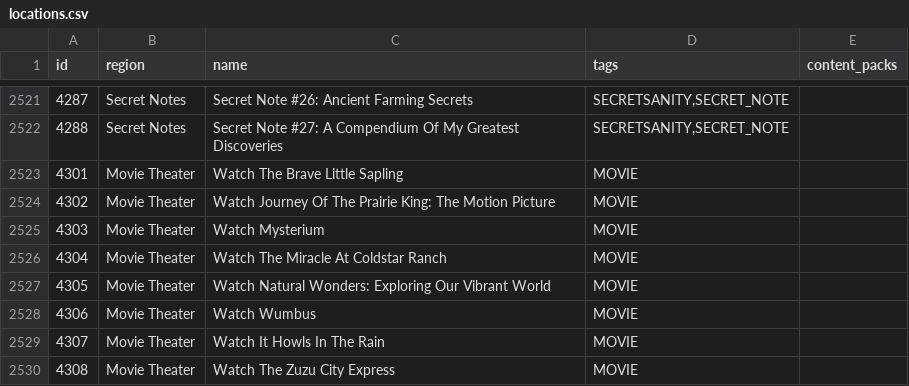
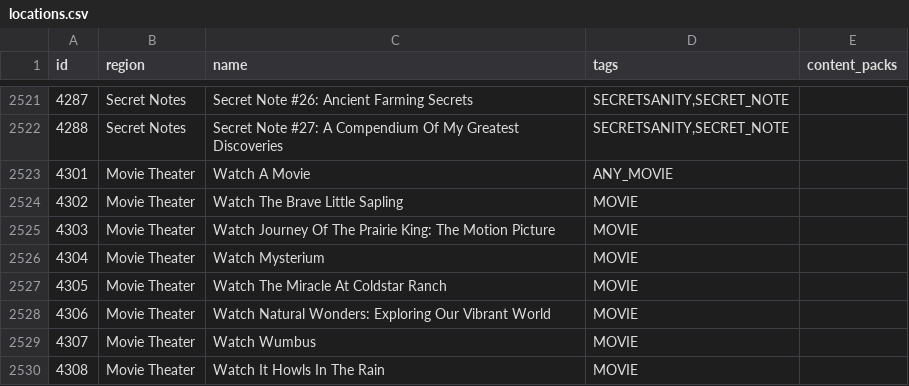
Before and after one commit to itepastra/Archipelago, a CSV file: worlds/stardew_valley/data/locations.csv, drawn as a sheet; only a part is shown, gaps mark what is left out; the shorter side is filled out with more unchanged rows; addresses are those after the commit; the diff names each change by its address in the sheet, - before the commit and + after, or states it on an @@ line.

Commit message:
- Finished implementing Moviesanity rules I think

```diff
--- a/worlds/stardew_valley/data/locations.csv
+++ b/worlds/stardew_valley/data/locations.csv
+row 2523: 4301 | Movie Theater | Watch A Movie | ANY_MOVIE
@@ column A (id) renumbered between rows 2524 and 2531 @@
```
Also changed, not shown: 6 other files.
